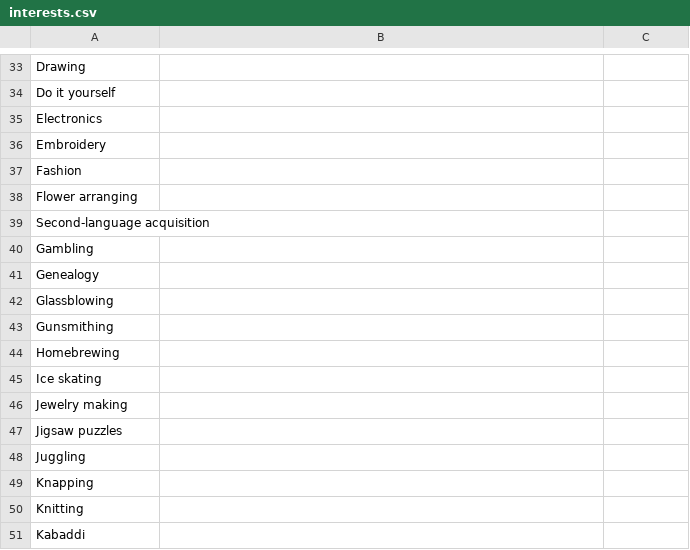
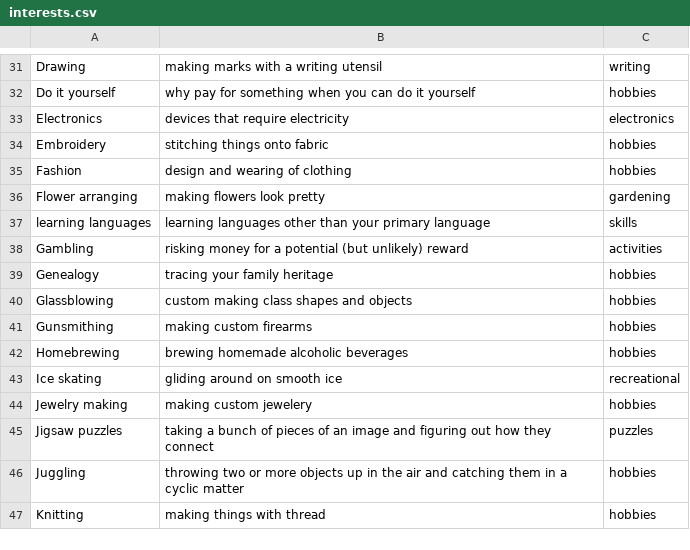
Before and after one commit to ClayBenson94/Relational-Relationships, a CSV file: resources/csv/interests.csv, drawn as a sheet; only a part is shown, gaps mark what is left out; removed rows and columns are numbered as before the commit, all else as after; the diff covers the shown part only; the diff names each change by its address in the sheet, - before the commit and + after, or states it on an @@ line.

```diff
--- a/resources/csv/interests.csv
+++ b/resources/csv/interests.csv
-B31: (empty)
+B31: making marks with a writing utensil
-C31: (empty)
+C31: writing
-B32: (empty)
+B32: why pay for something when you can do it yourself
-C32: (empty)
+C32: hobbies
-B33: (empty)
+B33: devices that require electricity
-C33: (empty)
+C33: electronics
-B34: (empty)
+B34: stitching things onto fabric
-C34:C35: (empty)
+C34:C35: hobbies
-B35: (empty)
+B35: design and wearing of clothing
-B36: (empty)
+B36: making flowers look pretty
-C36: (empty)
+C36: gardening
-row 39: Second-language acquisition
+row 37: learning languages | learning languages other than your primary language | skills
-B38: (empty)
+B38: risking money for a potential (but unlikely) reward
-C38: (empty)
+C38: activities
-B39: (empty)
+B39: tracing your family heritage
-C39:C42: (empty)
+C39:C42: hobbies
-B40: (empty)
+B40: custom making class shapes and objects
-B41: (empty)
+B41: making custom firearms
-B42: (empty)
+B42: brewing homemade alcoholic beverages
-B43: (empty)
+B43: gliding around on smooth ice
-C43: (empty)
+C43: recreational
-B44: (empty)
+B44: making custom jewelery
-C44: (empty)
+C44: hobbies
-B45: (empty)
+B45: taking a bunch of pieces of an image and figuring out how they connect
-C45: (empty)
+C45: puzzles
-B46: (empty)
+B46: throwing two or more objects up in the air and catching them in a cyclic matter
-C46: (empty)
+C46: hobbies
-row 49: Knapping
-B47: (empty)
+B47: making things with thread
-C47: (empty)
+C47: hobbies
-row 51: Kabaddi
```
Also changed, not shown: 6 added rows, 14 removed rows and 93 edited cells elsewhere in this file, 1 other file.
